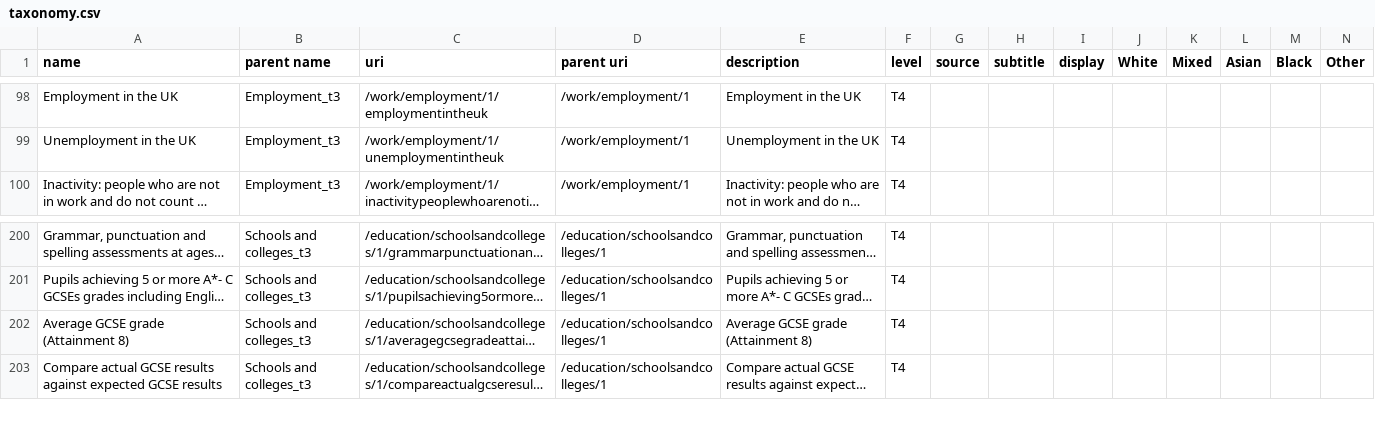
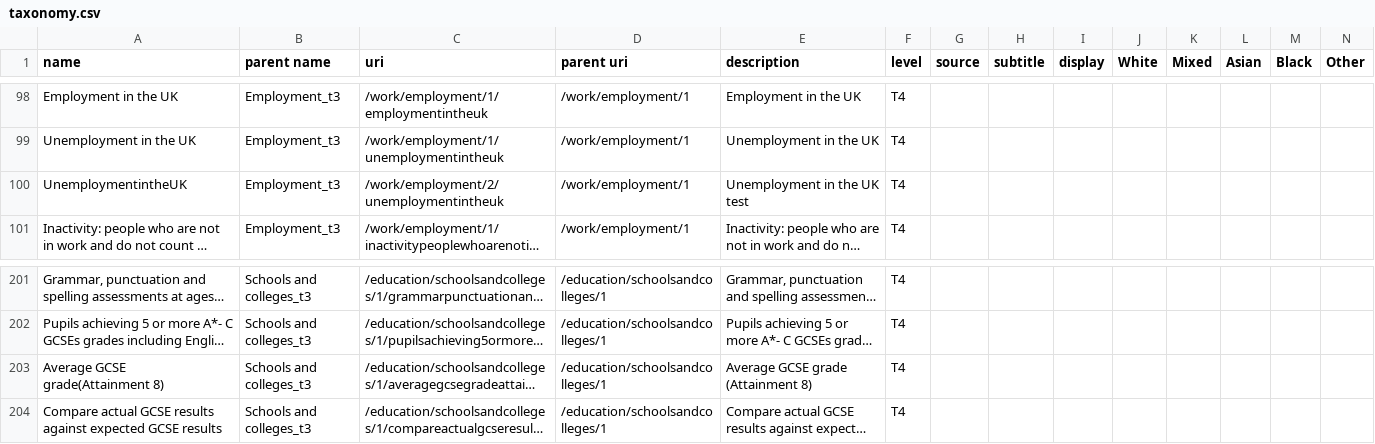
Before and after one commit to racedisparityaudit/rdalpha, a CSV file: data/taxonomy.csv, drawn as a sheet; only a part is shown, gaps mark what is left out; long unchanged cells end in …; addresses are those after the commit; rows hold the shown columns only; the diff names each change by its address in the sheet, - before the commit and + after, or states it on an @@ line.

```diff
--- a/data/taxonomy.csv
+++ b/data/taxonomy.csv
+row 100: UnemploymentintheUK | Employment_t3 | /work/employment/2/unemploymentintheuk | /work/employment/1 | Unemployment in the UK test | T4
-A203 (name): Average GCSE grade (Attainment 8)
+A203 (name): Average GCSE grade(Attainment 8)
```
Also changed, not shown: 8 other files.
